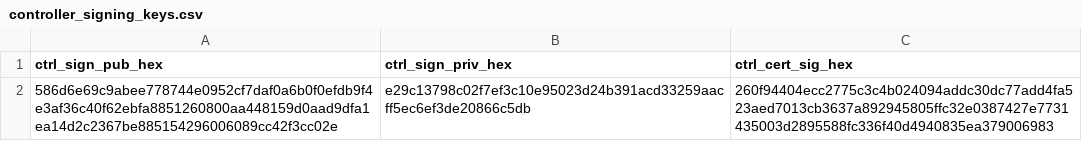
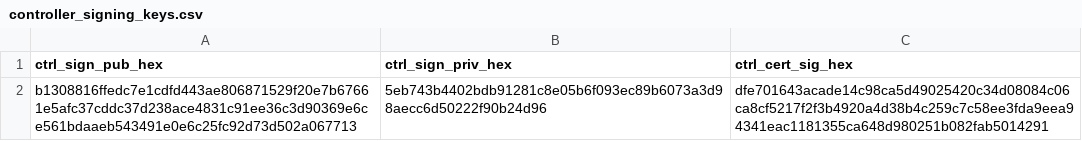
Before and after one commit to NinaMadu/ns3-sdven-sybil-detector, a CSV file: sybil-attack/inputs/controller_signing_keys.csv, drawn as a sheet.

```diff
--- a/sybil-attack/inputs/controller_signing_keys.csv
+++ b/sybil-attack/inputs/controller_signing_keys.csv
@@ -1,2 +1,2 @@
 ctrl_sign_pub_hex,ctrl_sign_priv_hex,ctrl_cert_sig_hex
-586d6e69c9abee778744e0952cf7daf0a6b0f0efdb9f4e3af36c40f62ebfa8851260800aa448159d0aad9dfa1ea14d2c2367be885154296006089cc42f3cc02e,e29c13798c02f7ef3c10e95023d24b391acd33259aacff5ec6ef3de20866c5db,260f94404ecc2775c3c4b024094addc30dc77add4fa523aed7013cb3637a892945805ffc32e0387427e7731435003d2895588fc336f40d4940835ea379006983
+b1308816ffedc7e1cdfd443ae806871529f20e7b67661e5afc37cddc37d238ace4831c91ee36c3d90369e6ce561bdaaeb543491e0e6c25fc92d73d502a067713,5eb743b4402bdb91281c8e05b6f093ec89b6073a3d98aecc6d50222f90b24d96,dfe701643acade14c98ca5d49025420c34d08084c06ca8cf5217f2f3b4920a4d38b4c259c7c58ee3fda9eea94341eac1181355ca648d980251b082fab5014291
```
Also changed, not shown: sybil-attack/inputs/ca_keys.csv, 6 other files.
